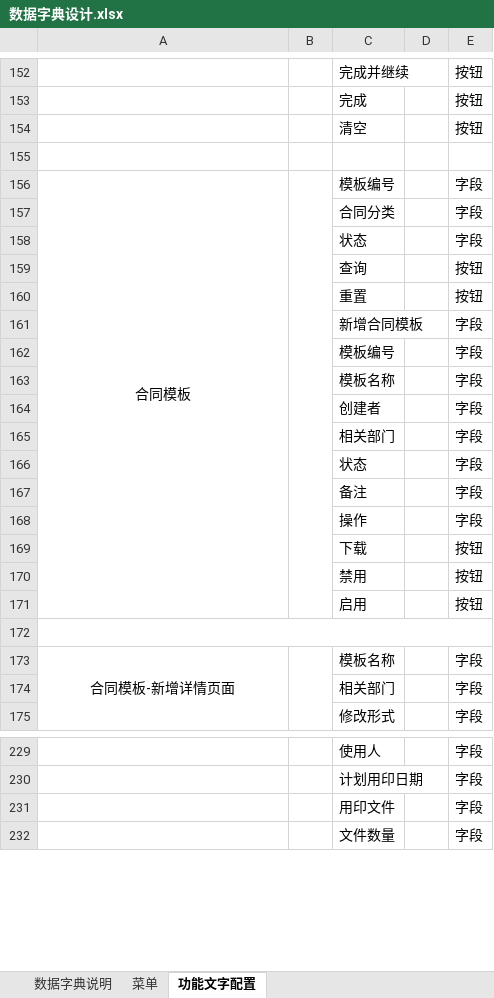
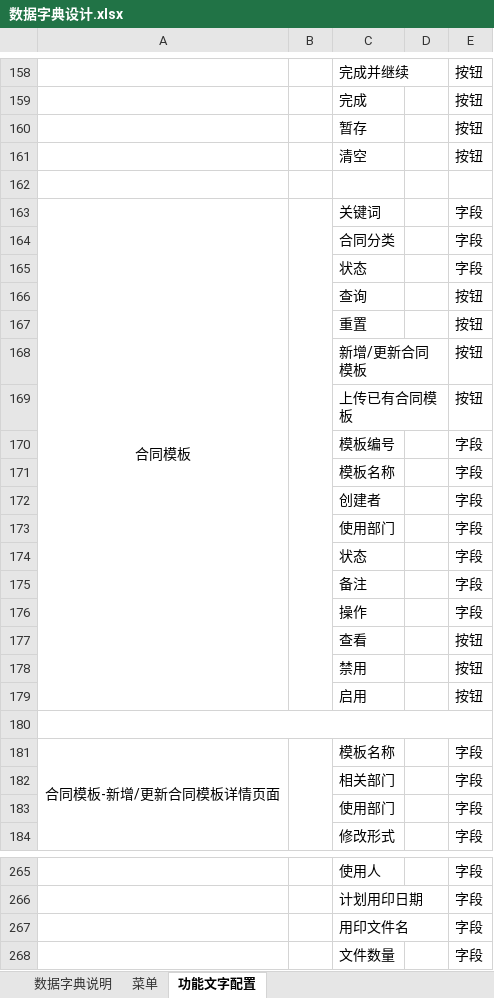
Before and after one commit to zheng-ls/ML, an Excel workbook: 数据字典设计.xlsx, sheet 功能文字配置, drawn as a sheet; only a part is shown, gaps mark what is left out; values as stored, in another font and other column widths than the file's, no borders; removed rows and columns are numbered as before the commit, all else as after; the diff covers the shown part only; the diff names each change by its address in the sheet, - before the commit and + after, or states it on an @@ line.

```diff
--- a/数据字典设计.xlsx (sheet 功能文字配置)
+++ b/数据字典设计.xlsx (sheet 功能文字配置)
+row 160:  |  | 暂存 |  | 按钮
-C163: 模板编号
+C163: 关键词
-row 161:  |  | 新增合同模板 |  | 字段
+row 168:  |  | 新增/更新合同模板 |  | 按钮
+row 169:  |  | 上传已有合同模板 |  | 按钮
-C173: 相关部门
+C173: 使用部门
-C177: 下载
+C177: 查看
-A181: 合同模板-新增详情页面
+A181: 合同模板-新增/更新合同模板详情页面
+row 183:  |  | 使用部门 |  | 字段
-C267: 用印文件
+C267: 用印文件名
```
Also changed, not shown: 68 added rows, 13 removed rows, 7 moved rows and 27 edited cells elsewhere in this sheet.
